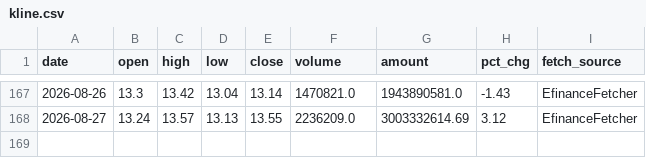
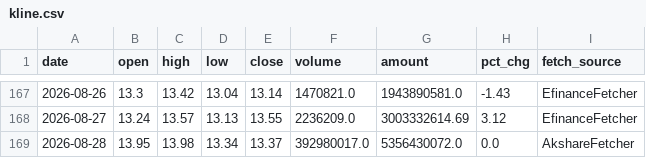
Before and after one commit to Kuromiiiii0329/daily_stock_analysis, a CSV file: portal/data/stocks/300058/kline.csv, drawn as a sheet; only a part is shown, gaps mark what is left out.

```diff
--- a/portal/data/stocks/300058/kline.csv
+++ b/portal/data/stocks/300058/kline.csv
@@ -168 +168,2 @@ date,open,high,low,close,volume,amount,pct_chg,fetch_source
 2026-08-27,13.24,13.57,13.13,13.55,2236209.0,3003332614.69,3.12,EfinanceFetcher
+2026-08-28,13.95,13.98,13.34,13.37,392980017.0,5356430072.0,0.0,AkshareFetcher
```
Also changed, not shown: portal/data/stocks/000831/kline.csv, 6 other files.
